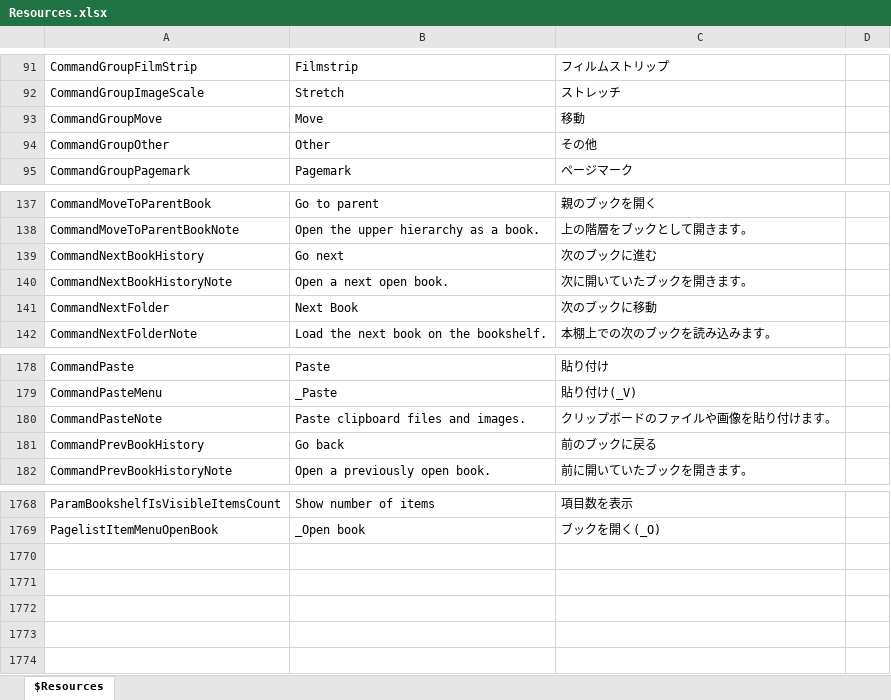
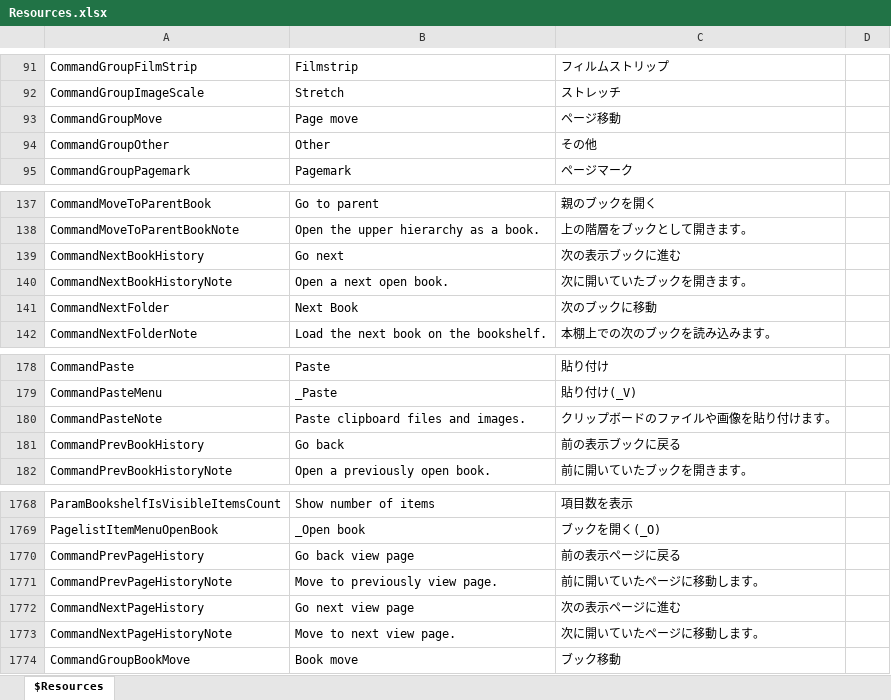
Before and after one commit to karma-sun/neeview, an Excel workbook: Language/Resources.xlsx, sheet $Resources, drawn as a sheet; only a part is shown, gaps mark what is left out; values as stored, in another font and other column widths than the file's, no borders; the diff names each change by its address in the sheet, - before the commit and + after, or states it on an @@ line.

Commit message:
「前の表示ページに戻る/次の表示ページに進む」コマンド追加。 - 内部履歴の上限が無制限だったのを100に変更

```diff
--- a/Language/Resources.xlsx (sheet $Resources)
+++ b/Language/Resources.xlsx (sheet $Resources)
-B93: Move
+B93: Page move
-C93: 移動
+C93: ページ移動
-C139: 次のブックに進む
+C139: 次の表示ブックに進む
-C181: 前のブックに戻る
+C181: 前の表示ブックに戻る
+row 1770: CommandPrevPageHistory | Go back view page | 前の表示ページに戻る
+row 1771: CommandPrevPageHistoryNote | Move to previously view page. | 前に開いていたページに移動します。
+row 1772: CommandNextPageHistory | Go next view page | 次の表示ページに進む
+row 1773: CommandNextPageHistoryNote | Move to next view page. | 次に開いていたページに移動します。
+row 1774: CommandGroupBookMove | Book move | ブック移動
```
Also changed, not shown: 22 other files.
